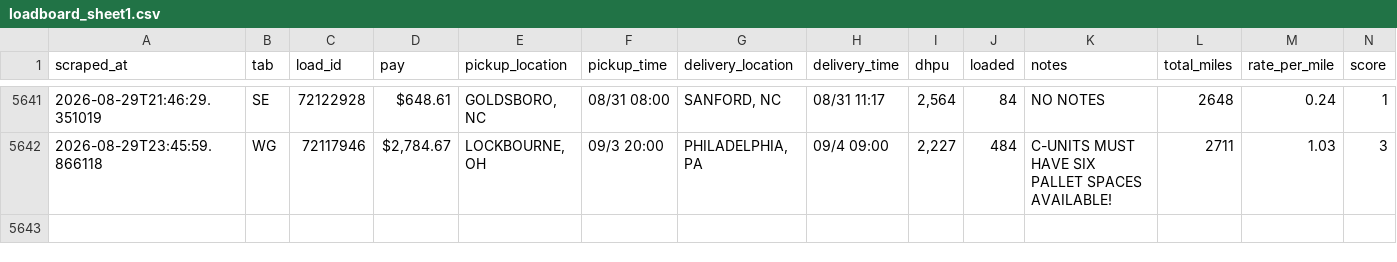
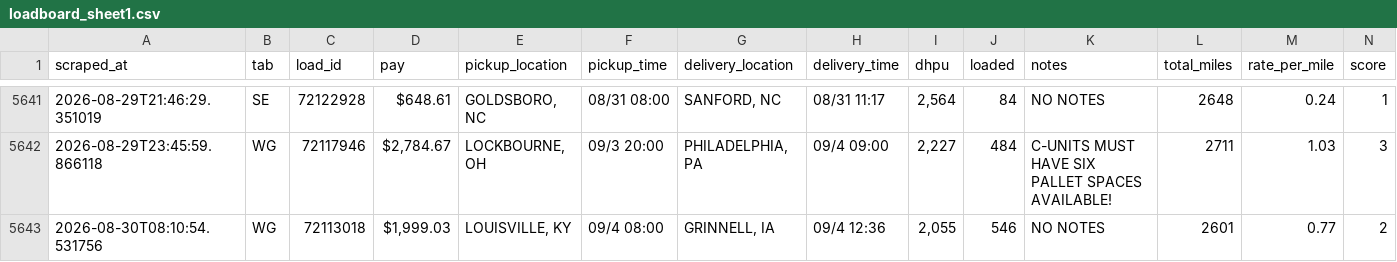
Before and after one commit to Load-board/dbexpedited-policies, a CSV file: data/loadboard_sheet1.csv, drawn as a sheet; only a part is shown, gaps mark what is left out; rows hold the shown columns only; the diff names each change by its address in the sheet, - before the commit and + after, or states it on an @@ line.

Commit message:
Auto-update data/loadboard_sheet1.csv (2026-08-30T13:18:34.491Z)

```diff
--- a/data/loadboard_sheet1.csv
+++ b/data/loadboard_sheet1.csv
+row 5643: 2026-08-30T08:10:54.531756 | WG | 72113018 | $1,999.03 | LOUISVILLE, KY | 09/4 08:00 | GRINNELL, IA | 09/4 12:36 | 2,055 | 546 | NO NOTES | 2601 | 0.77 | 2
```
